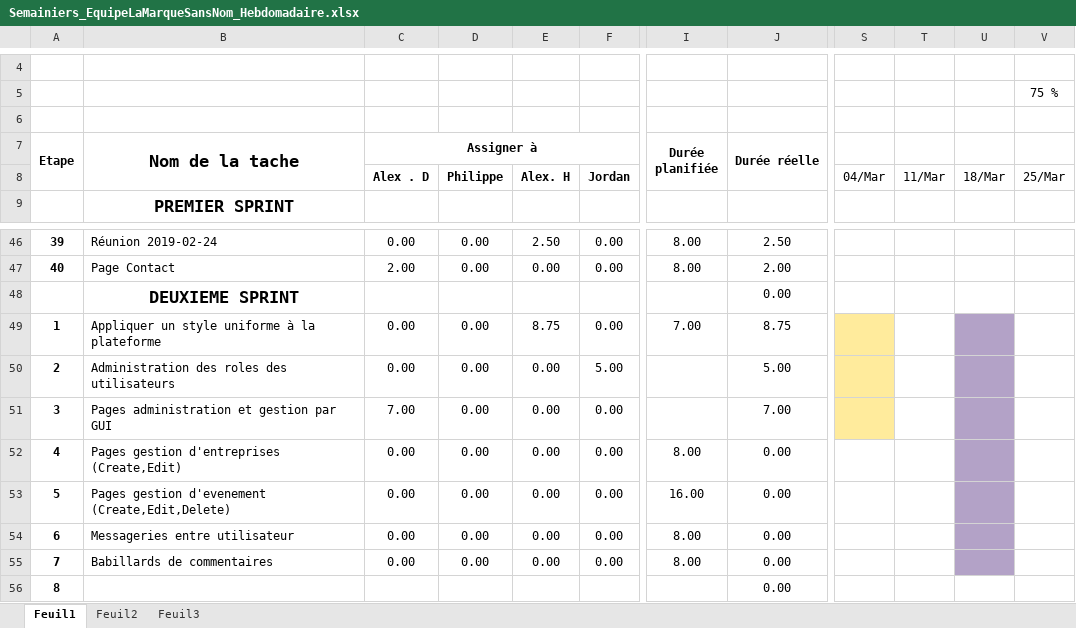
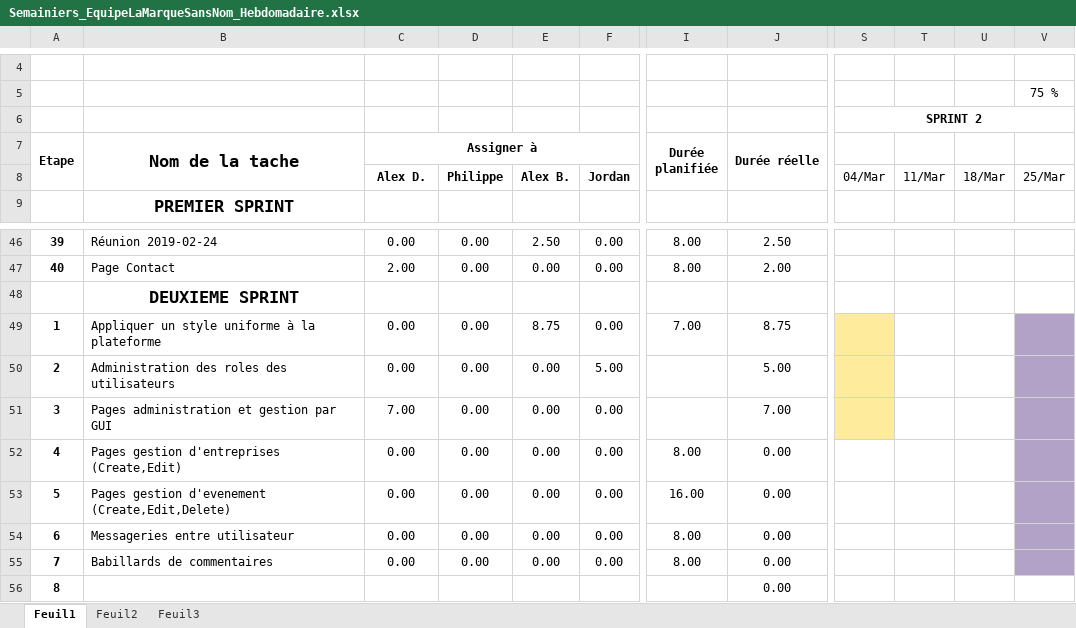
Before and after one commit to mrjrdg/marque-sans-nom, an Excel workbook: Semainiers/Semainiers_EquipeLaMarqueSansNom_Hebdomadaire.xlsx, sheet Feuil1, drawn as a sheet; only a part is shown, gaps mark what is left out; values as stored, in another font and other column widths than the file's, no borders; conditional formats not drawn; the diff names each change by its address in the sheet, - before the commit and + after, or states it on an @@ line.

Commit message:
Updated Semainier for this week

```diff
--- a/Semainiers/Semainiers_EquipeLaMarqueSansNom_Hebdomadaire.xlsx (sheet Feuil1)
+++ b/Semainiers/Semainiers_EquipeLaMarqueSansNom_Hebdomadaire.xlsx (sheet Feuil1)
-S6: (empty)
+S6: SPRINT 2
+S6:V6 merged
-C8 (Assigner à): Alex . D
+C8 (Assigner à): Alex D.
-E8: Alex. H
+E8: Alex B.
-J48 (Durée réelle): 0.00
+J48 (Durée réelle): (empty)
-U49:U55 fill: #B3A2C7
+U49:U55 fill: none
-V49:V55 fill: none
+V49:V55 fill: #B3A2C7
```
Also changed, not shown: 1 other file.
